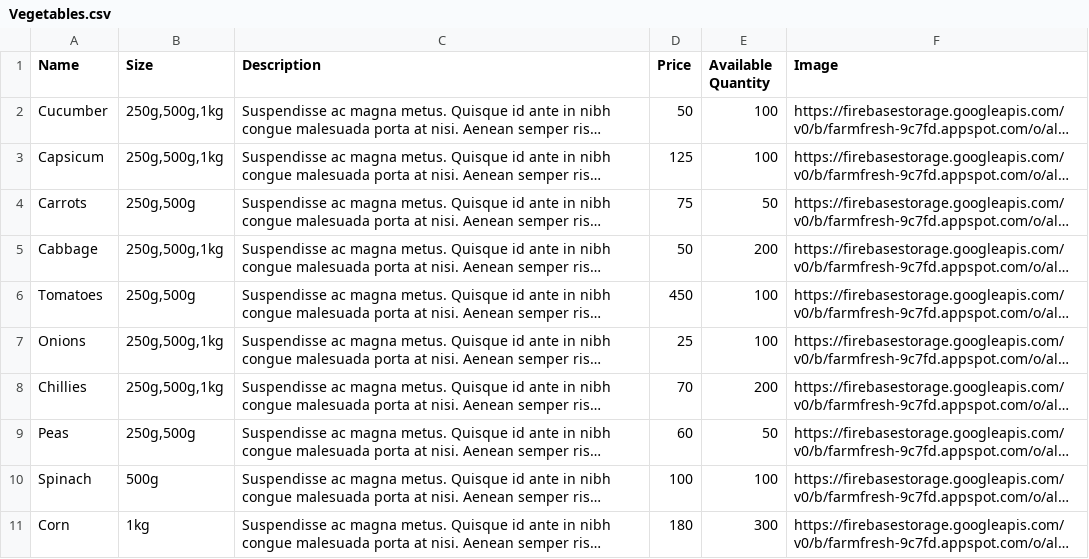
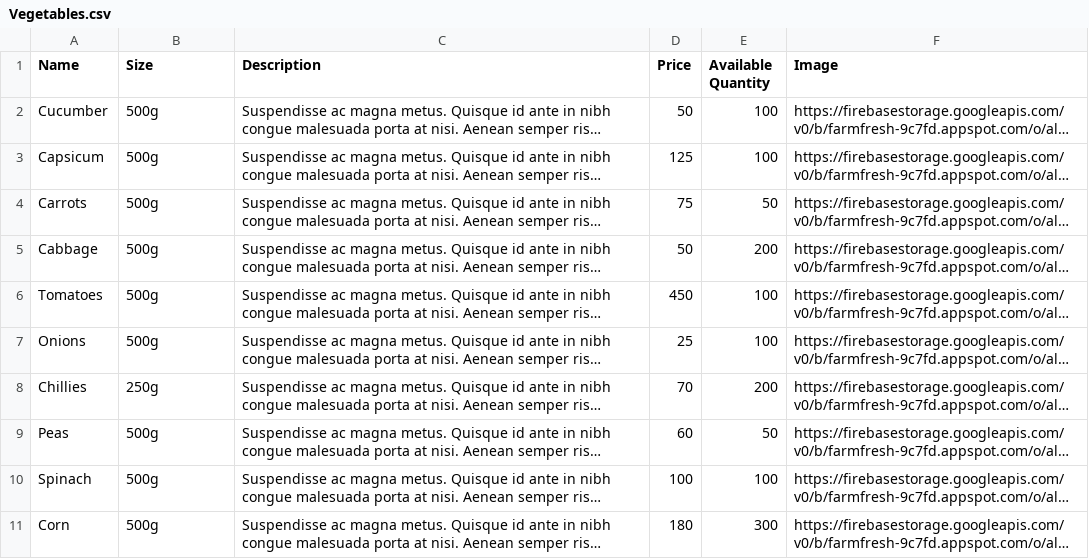
Before and after one commit to aniketbote/food-grain-app, a CSV file: data/Vegetables.csv, drawn as a sheet; long unchanged cells end in …; the diff names each change by its address in the sheet, - before the commit and + after, or states it on an @@ line.

```diff
--- a/data/Vegetables.csv
+++ b/data/Vegetables.csv
-B2:B3 (Size): 250g,500g,1kg
+B2:B3 (Size): 500g
-B4 (Size): 250g,500g
+B4 (Size): 500g
-B5 (Size): 250g,500g,1kg
+B5 (Size): 500g
-B6 (Size): 250g,500g
+B6 (Size): 500g
-B7 (Size): 250g,500g,1kg
+B7 (Size): 500g
-B8 (Size): 250g,500g,1kg
+B8 (Size): 250g
-B9 (Size): 250g,500g
+B9 (Size): 500g
-B11 (Size): 1kg
+B11 (Size): 500g
```
Also changed, not shown: data/Exotic_Fruits.csv, data/Exotic_Vegetables.csv, 3 other files.
